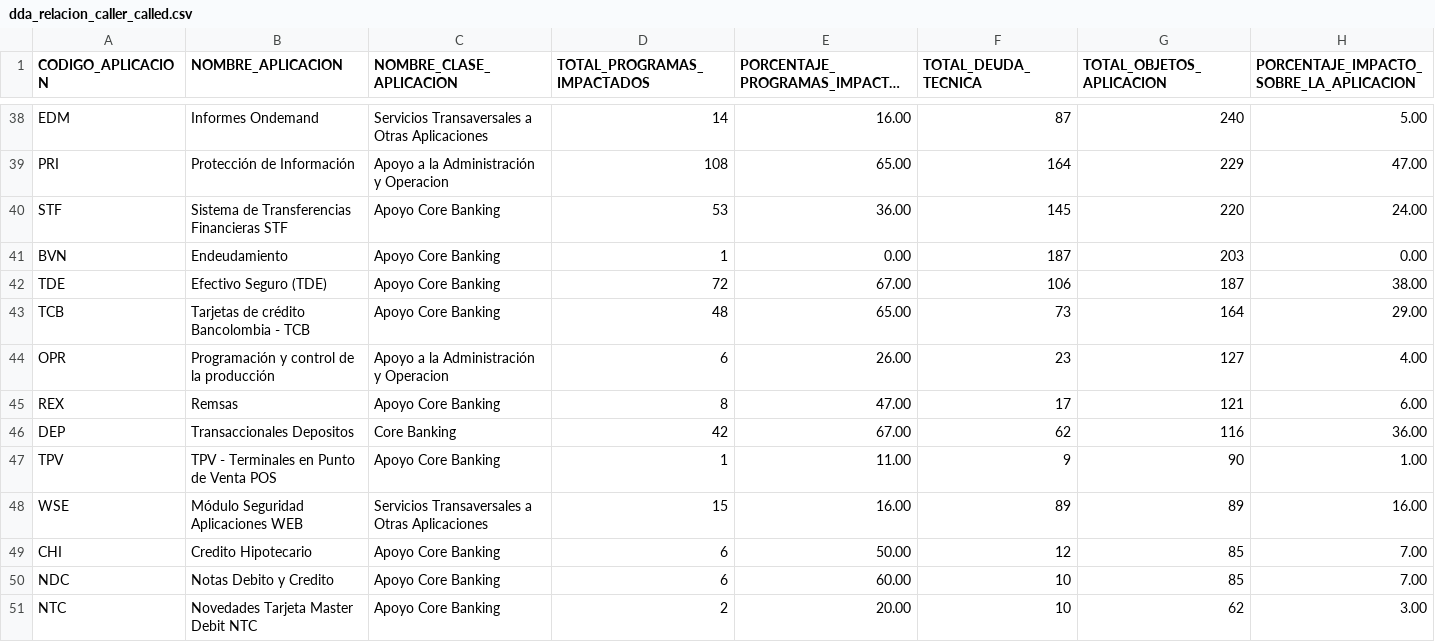
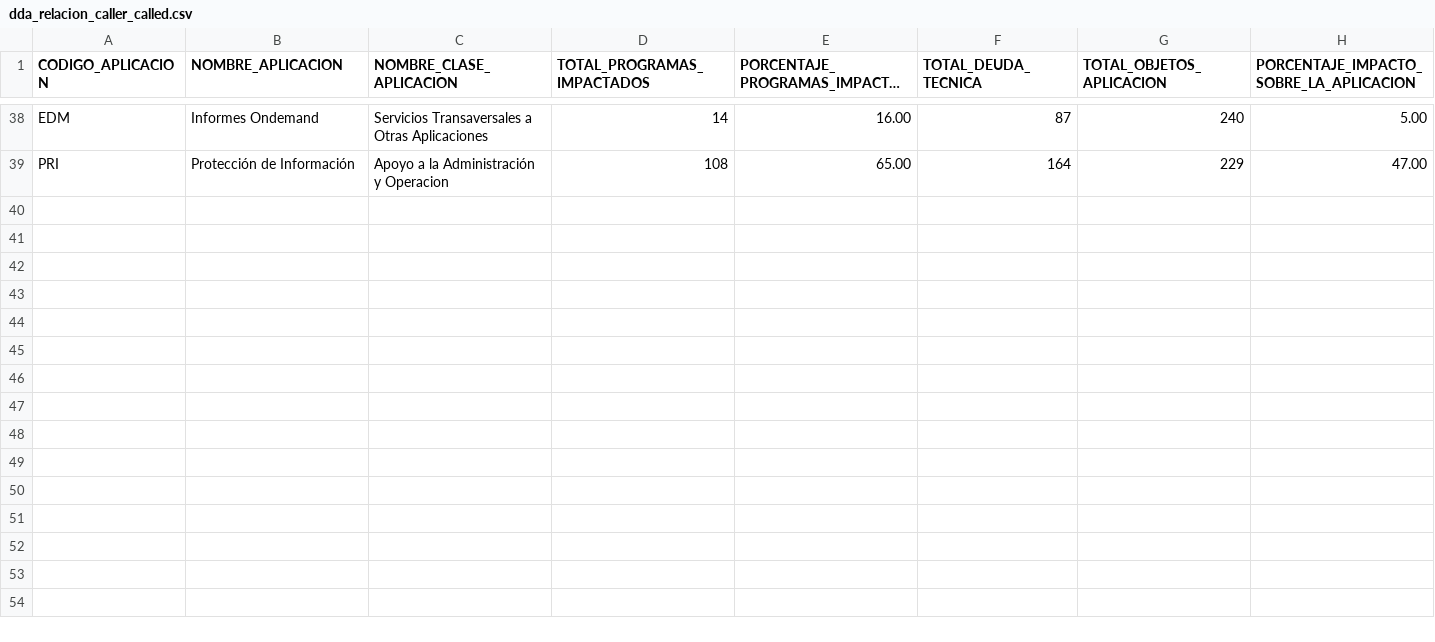
Before and after one commit to mauricioatehortuaibm/bancolombia-ibmi-data-analytics, a CSV file: dda_relacion_caller_called.csv, drawn as a sheet; only a part is shown, gaps mark what is left out; long unchanged cells end in …; the diff covers the shown part only; the diff names each change by its address in the sheet, - before the commit and + after, or states it on an @@ line.

Commit message:
Update dda_relacion_caller_called.csv

```diff
--- a/dda_relacion_caller_called.csv
+++ b/dda_relacion_caller_called.csv
-row 40: STF | Sistema de Transferencias Financieras STF | Apoyo Core Banking | 53 | 36.00 | 145 | 220 | 24.00
-row 41: BVN | Endeudamiento | Apoyo Core Banking | 1 | 0.00 | 187 | 203 | 0.00
-row 42: TDE | Efectivo Seguro (TDE) | Apoyo Core Banking | 72 | 67.00 | 106 | 187 | 38.00
-row 43: TCB | Tarjetas de crédito Bancolombia - TCB | Apoyo Core Banking | 48 | 65.00 | 73 | 164 | 29.00
-row 44: OPR | Programación y control de la producción | Apoyo a la Administración y Operacion | 6 | 26.00 | 23 | 127 | 4.00
-row 45: REX | Remsas | Apoyo Core Banking | 8 | 47.00 | 17 | 121 | 6.00
-row 46: DEP | Transaccionales Depositos | Core Banking | 42 | 67.00 | 62 | 116 | 36.00
-row 47: TPV | TPV - Terminales en Punto de Venta POS | Apoyo Core Banking | 1 | 11.00 | 9 | 90 | 1.00
-row 48: WSE | Módulo Seguridad Aplicaciones WEB | Servicios Transaversales a Otras Aplicaciones | 15 | 16.00 | 89 | 89 | 16.00
-row 49: CHI | Credito Hipotecario | Apoyo Core Banking | 6 | 50.00 | 12 | 85 | 7.00
-row 50: NDC | Notas Debito y Credito | Apoyo Core Banking | 6 | 60.00 | 10 | 85 | 7.00
-row 51: NTC | Novedades Tarjeta Master Debit NTC | Apoyo Core Banking | 2 | 20.00 | 10 | 62 | 3.00
```
Also changed, not shown: 11 removed rows elsewhere in this file.
